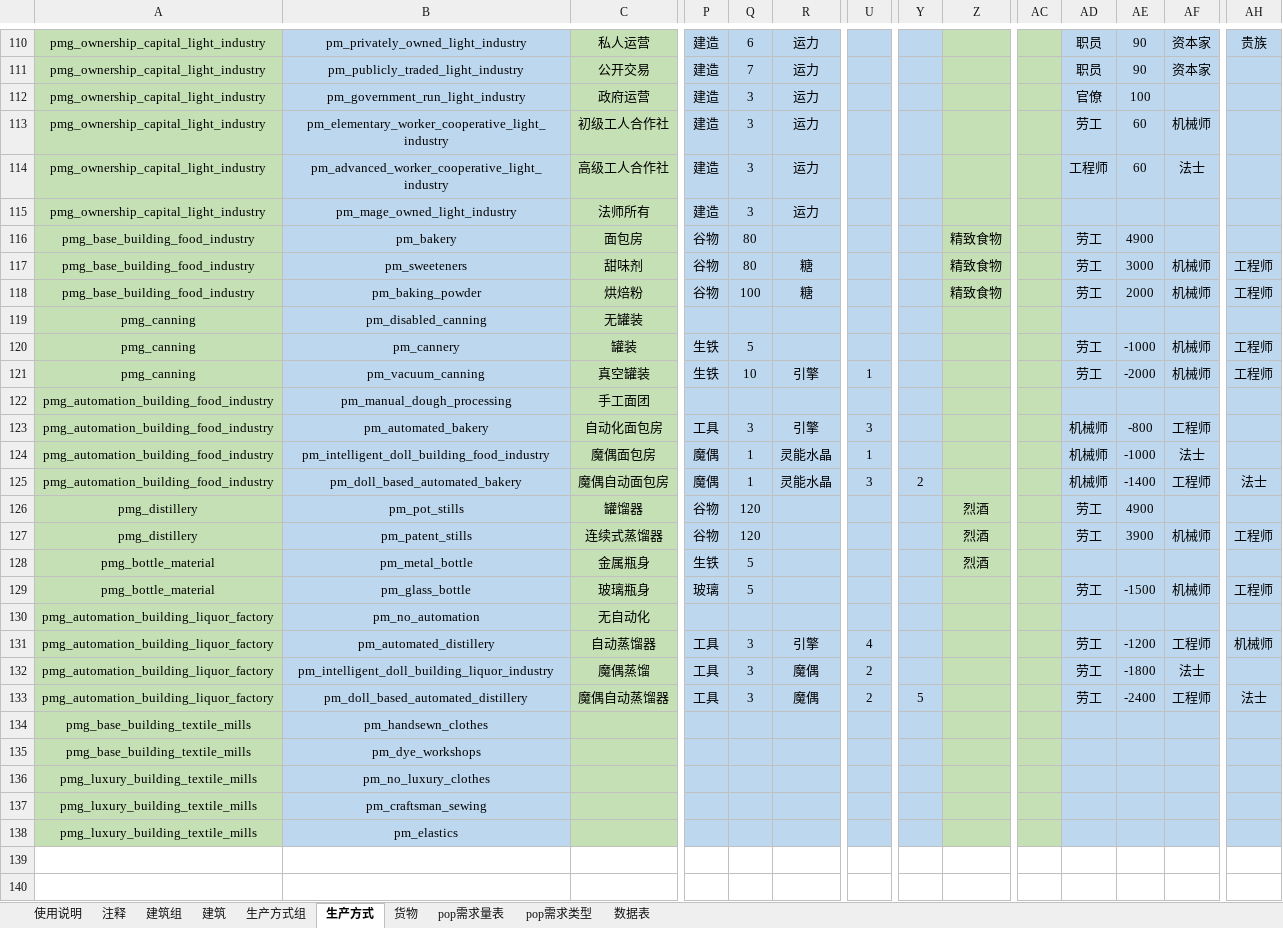
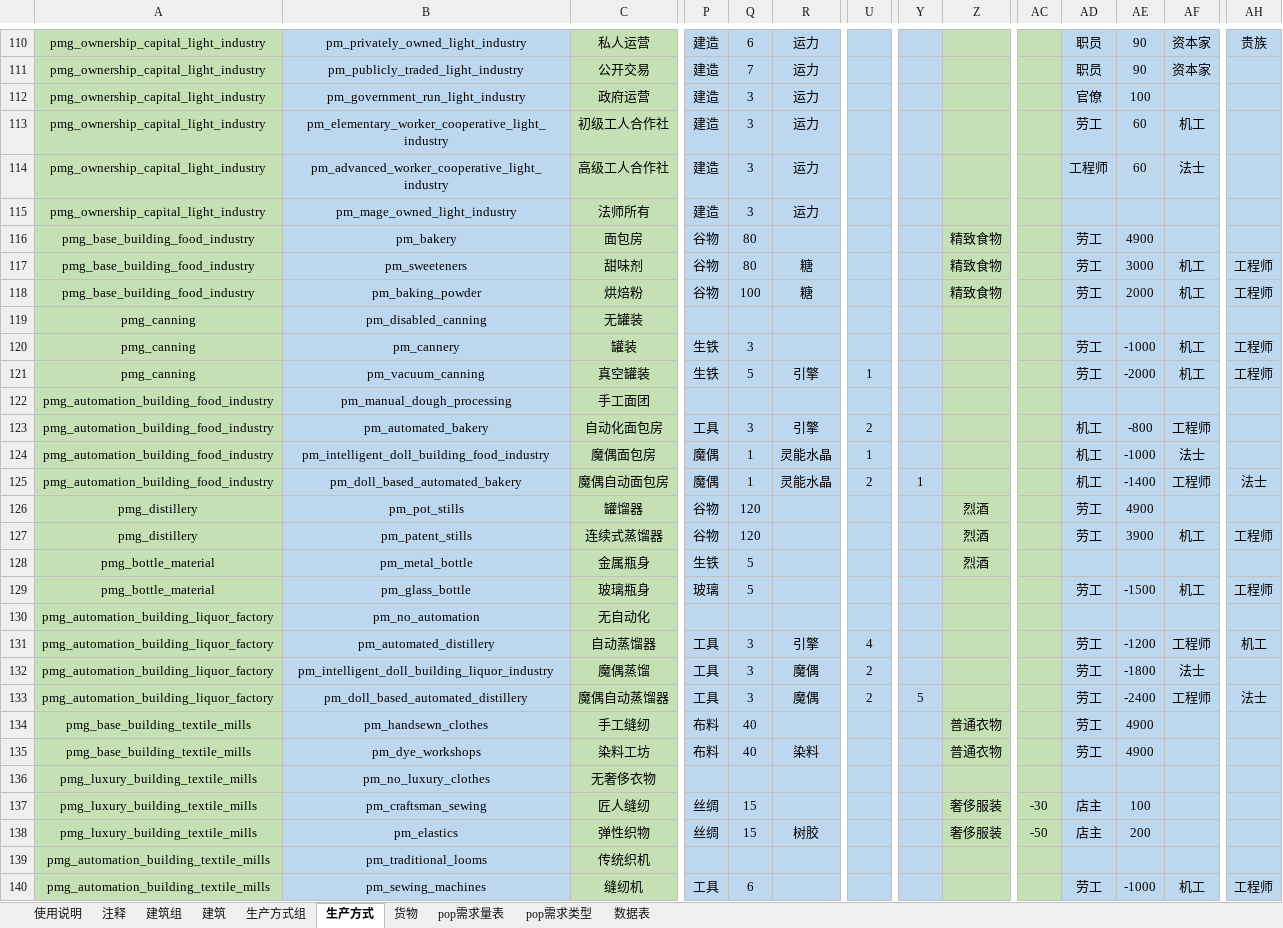
Before and after one commit to YFFtYHwsdj/Aurora-of-Magiscientia, an Excel workbook: 数值设定/工具表v0.32.xlsx, sheet 生产方式, drawn as a sheet; only a part is shown, gaps mark what is left out; values as stored, in another font and other column widths than the file's, no borders; removed rows and columns are numbered as before the commit, all else as after; rows hold the shown columns only; the diff covers the shown part only; the diff names each change by its address in the sheet, - before the commit and + after, or states it on an @@ line.

```diff
--- a/数值设定/工具表v0.32.xlsx (sheet 生产方式)
+++ b/数值设定/工具表v0.32.xlsx (sheet 生产方式)
-AF113: 机械师
+AF113: 机工
-AF117:AF118: 机械师
+AF117:AF118: 机工
-Q120: 5
+Q120: 3
-AF120:AF121: 机械师
+AF120:AF121: 机工
-Q121: 10
+Q121: 5
-U123: 3
+U123: 2
-AD123:AD125: 机械师
+AD123:AD125: 机工
-U125: 3
+U125: 2
-Y125: 2
+Y125: 1
-AF127: 机械师
+AF127: 机工
-AF129: 机械师
+AF129: 机工
-AH131: 机械师
+AH131: 机工
-row 134: pmg_base_building_textile_mills | pm_handsewn_clothes
-row 135: pmg_base_building_textile_mills | pm_dye_workshops
+row 134: pmg_base_building_textile_mills | pm_handsewn_clothes | 手工缝纫 | 布料 | 40 |  |  |  | 普通衣物 |  | 劳工 | 4900
+row 135: pmg_base_building_textile_mills | pm_dye_workshops | 染料工坊 | 布料 | 40 | 染料 |  |  | 普通衣物 |  | 劳工 | 4900
-C136: (empty)
+C136: 无奢侈衣物
-row 137: pmg_luxury_building_textile_mills | pm_craftsman_sewing
-row 138: pmg_luxury_building_textile_mills | pm_elastics
+row 137: pmg_luxury_building_textile_mills | pm_craftsman_sewing | 匠人缝纫 | 丝绸 | 15 |  |  |  | 奢侈服装 | -30 | 店主 | 100
+row 138: pmg_luxury_building_textile_mills | pm_elastics | 弹性织物 | 丝绸 | 15 | 树胶 |  |  | 奢侈服装 | -50 | 店主 | 200
+row 139: pmg_automation_building_textile_mills | pm_traditional_looms | 传统织机
+row 140: pmg_automation_building_textile_mills | pm_sewing_machines | 缝纫机 | 工具 | 6 |  |  |  |  |  | 劳工 | -1000 | 机工 | 工程师
```
Also changed, not shown: 6 added rows and 31 edited cells elsewhere in this sheet, sheet 生产方式组, 数值设定/生产方式效率显示表.xlsx.
